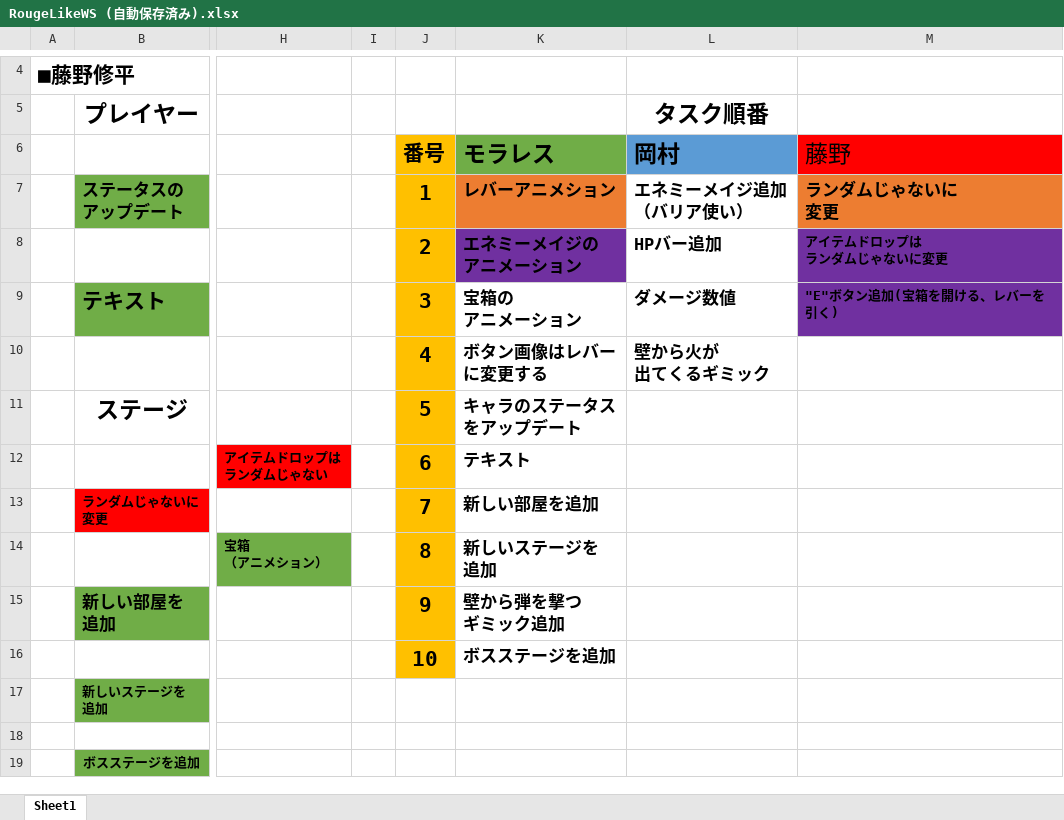
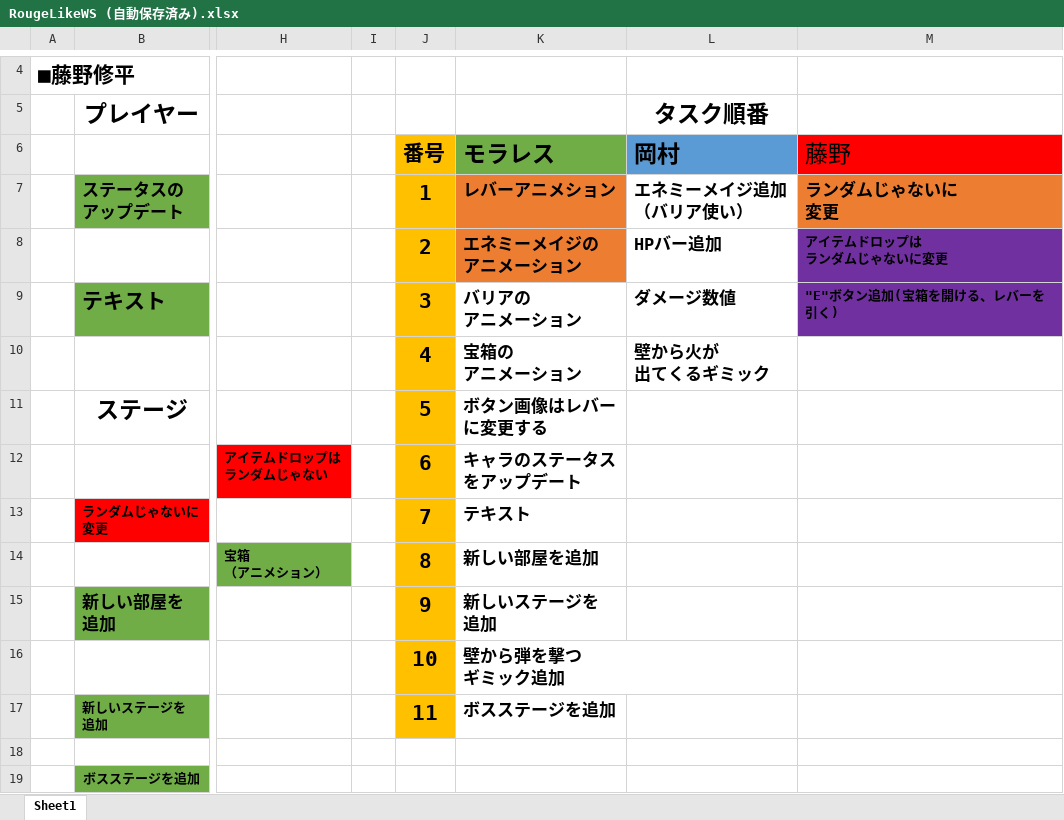
Before and after one commit to rokap0127/roguelike, an Excel workbook: RougeLikeWS (自動保存済み).xlsx, sheet Sheet1, drawn as a sheet; only a part is shown, gaps mark what is left out; values as stored, in another font and other column widths than the file's, no borders; charts and pictures not drawn; ↵ is a line break in a cell; the diff names each change by its address in the sheet, - before the commit and + after, or states it on an @@ line.

Commit message:
ワークシートのアップデート

```diff
--- a/RougeLikeWS (自動保存済み).xlsx (sheet Sheet1)
+++ b/RougeLikeWS (自動保存済み).xlsx (sheet Sheet1)
-K8 fill: #7030A0
+K8 fill: #ED7D31
-K9: 宝箱の ↵ アニメーション
+K9: バリアの ↵ アニメーション
-K10: ボタン画像はレバー ↵ に変更する
+K10: 宝箱の ↵ アニメーション
-K11: キャラのステータス ↵ をアップデート
+K11: ボタン画像はレバー ↵ に変更する
-K12: テキスト
+K12: キャラのステータス ↵ をアップデート
-K13: 新しい部屋を追加
+K13: テキスト
-K14: 新しいステージを ↵ 追加
+K14: 新しい部屋を追加
-K15: 壁から弾を撃つ ↵ ギミック追加
+K15: 新しいステージを ↵ 追加
-K16: ボスステージを追加
+K16: 壁から弾を撃つ ↵ ギミック追加
-J17: (empty)
+J17: 11
-J17 fill: none
+J17 fill: #FFC000
-K17: (empty)
+K17: ボスステージを追加
```
